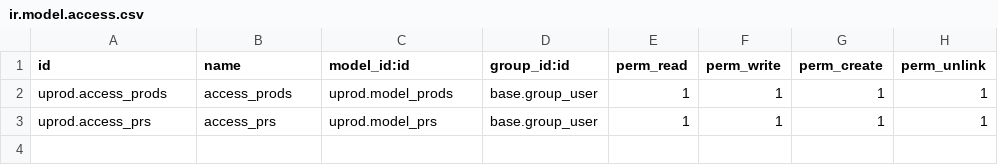
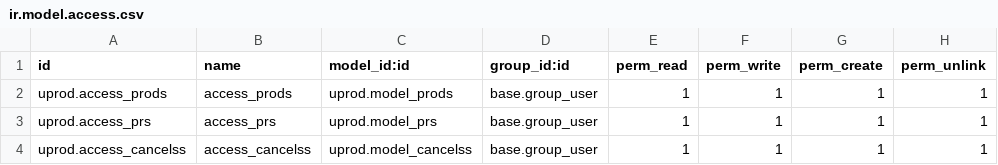
Before and after one commit to Rahul-Gautam-7/odoo17, a CSV file: uprod/security/ir.model.access.csv, drawn as a sheet.

```diff
--- a/uprod/security/ir.model.access.csv
+++ b/uprod/security/ir.model.access.csv
@@ -3 +3,2 @@ uprod.access_prods,access_prods,uprod.model_prods,base.group_user,1,1,1,1,
 uprod.access_prs,access_prs,uprod.model_prs,base.group_user,1,1,1,1,
+uprod.access_cancelss,access_cancelss,uprod.model_cancelss,base.group_user,1,1,1,1,
```
Also changed, not shown: 21 other files.
